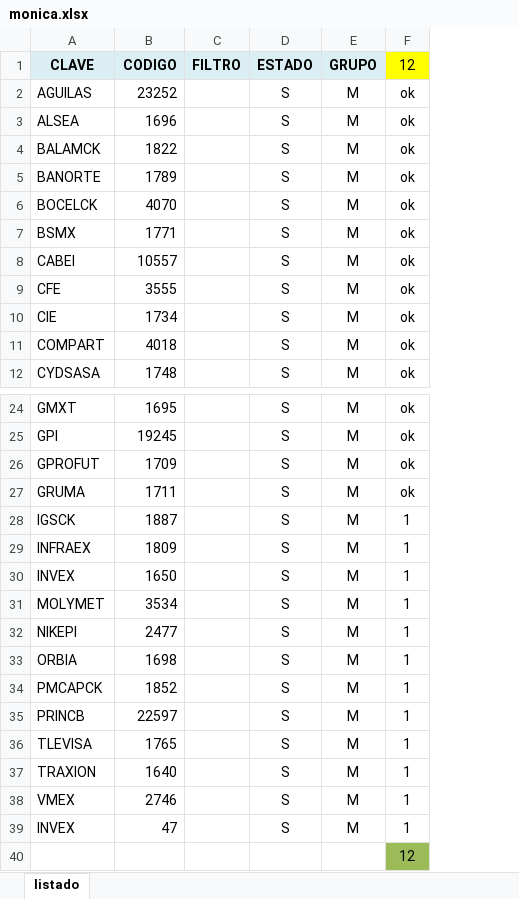
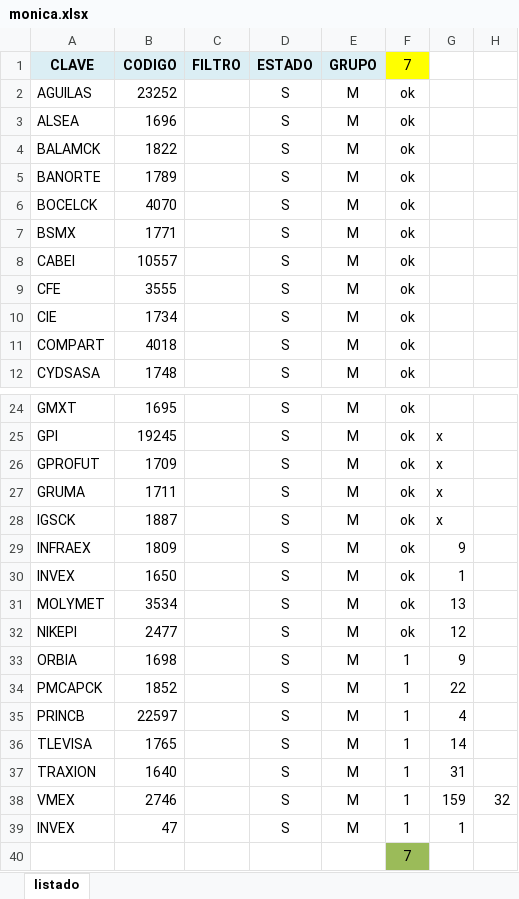
Before and after one commit to SteveCarpio/proy_py_bolsa_mx, an Excel workbook: excel/monica.xlsx, sheet listado, drawn as a sheet; only a part is shown, gaps mark what is left out; values as stored, in another font and other column widths than the file's, no borders; the diff names each change by its address in the sheet, - before the commit and + after, or states it on an @@ line.

```diff
--- a/excel/monica.xlsx (sheet listado)
+++ b/excel/monica.xlsx (sheet listado)
+column G, rows 25-39: x | x | x | x | 9 | 1 | 13 | 12 | 9 | 22 | 4 | 14 | 31 | 159 | 1
+column H, row 38: 32
-F1: 12
+F1: 7
-F28:F32 (7): 1
+F28:F32 (7): ok
-F40 (7): 12
+F40 (7): 7
```
Also changed, not shown: 5 other files.
